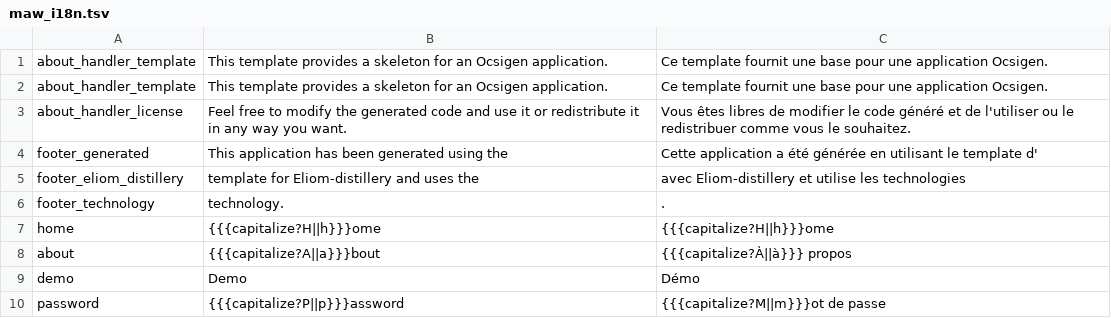
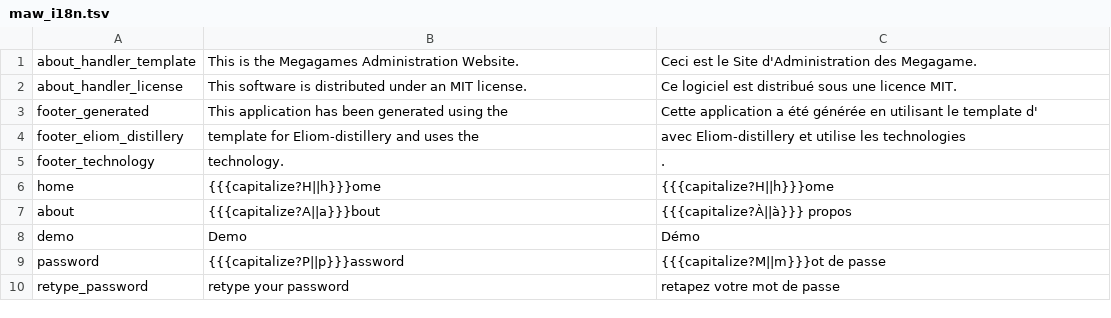
Before and after one commit to jaapb/maw, a TSV file: assets/maw_i18n.tsv, drawn as a sheet; only a part is shown; the shorter side is filled out with more unchanged rows.

Commit message:
Changed template to talk about MAW

```diff
--- a/assets/maw_i18n.tsv
+++ b/assets/maw_i18n.tsv
@@ -1,4 +1,3 @@
-about_handler_template	This template provides a skeleton for an Ocsigen application.	Ce template fournit une base pour une application Ocsigen.
-about_handler_template	This template provides a skeleton for an Ocsigen application.	Ce template fournit une base pour une application Ocsigen.
-about_handler_license	Feel free to modify the generated code and use it or redistribute it in any way you want.	Vous êtes libres de modifier le code généré et de l'utiliser ou le redistribuer comme vous le souhaitez.
+about_handler_template	This is the Megagames Administration Website.	Ceci est le Site d'Administration des Megagame.
+about_handler_license	This software is distributed under an MIT license.	Ce logiciel est distribué sous une licence MIT.
 footer_generated	This application has been generated using the	Cette application a été générée en utilisant le template d'
```
